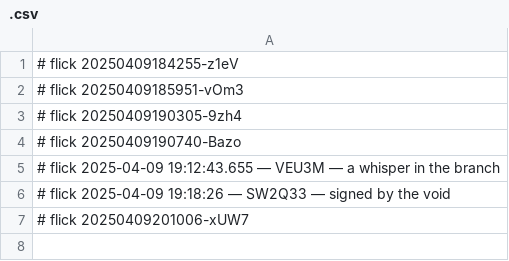
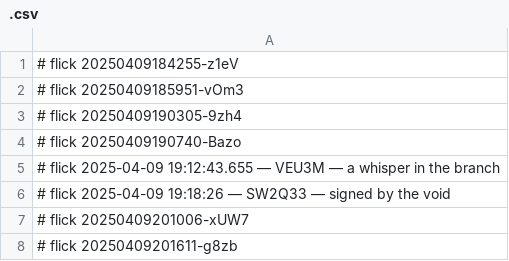
Before and after one commit to abikesa/shill, a CSV file: kitabo/python/.csv, drawn as a sheet; the diff names each change by its address in the sheet, - before the commit and + after, or states it on an @@ line.

Commit message:
🌱 flicked kitabo/python/.csv

```diff
--- a/kitabo/python/.csv
+++ b/kitabo/python/.csv
+row 8: # flick 20250409201611-g8zb
```
